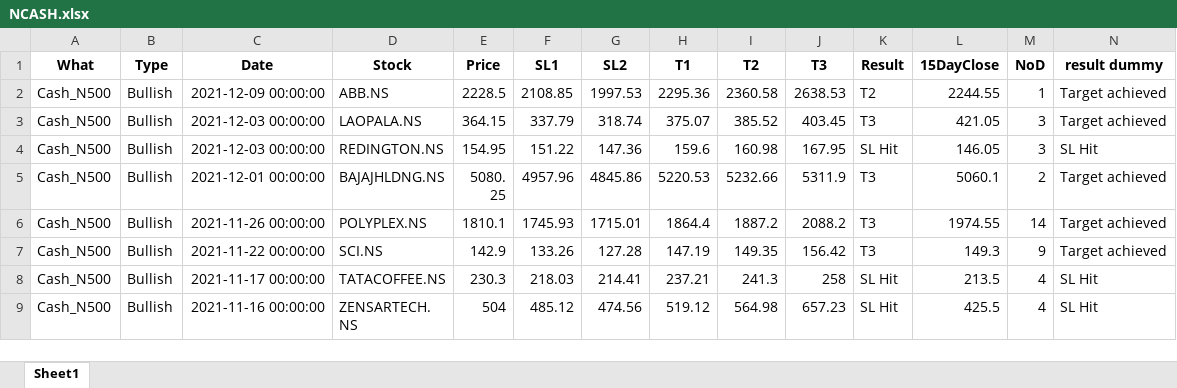
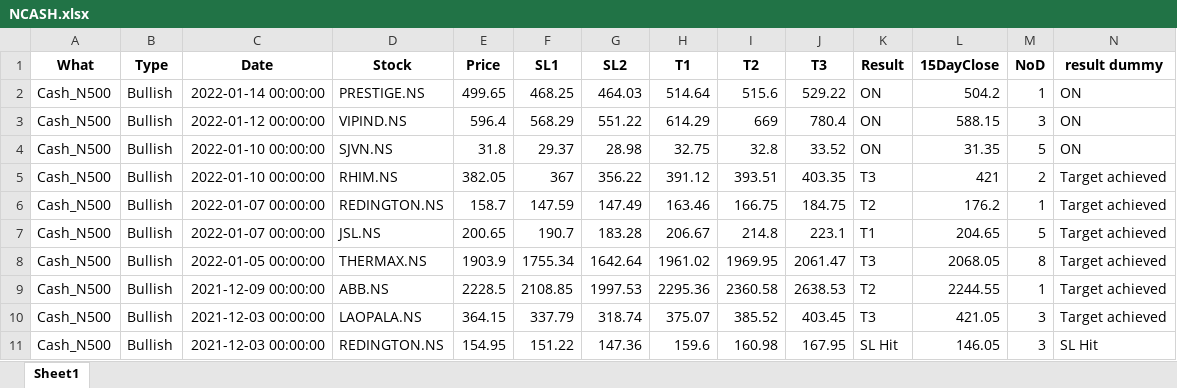
Before and after one commit to yashpundir/stock_model-analysis, an Excel workbook: default/data/Clean/NCASH.xlsx, sheet Sheet1, drawn as a sheet; only a part is shown; the shorter side is filled out with more unchanged rows; values as stored, in another font and other column widths than the file's, no borders; the diff names each change by its address in the sheet, - before the commit and + after, or states it on an @@ line.

```diff
--- a/default/data/Clean/NCASH.xlsx (sheet Sheet1)
+++ b/default/data/Clean/NCASH.xlsx (sheet Sheet1)
+row 2: Cash_N500 | Bullish | 2022-01-14 00:00:00 | PRESTIGE.NS | 499.65 | 468.25 | 464.03 | 514.64 | 515.6 | 529.22 | ON | 504.2 | 1 | ON
+row 3: Cash_N500 | Bullish | 2022-01-12 00:00:00 | VIPIND.NS | 596.4 | 568.29 | 551.22 | 614.29 | 669 | 780.4 | ON | 588.15 | 3 | ON
+row 4: Cash_N500 | Bullish | 2022-01-10 00:00:00 | SJVN.NS | 31.8 | 29.37 | 28.98 | 32.75 | 32.8 | 33.52 | ON | 31.35 | 5 | ON
+row 5: Cash_N500 | Bullish | 2022-01-10 00:00:00 | RHIM.NS | 382.05 | 367 | 356.22 | 391.12 | 393.51 | 403.35 | T3 | 421 | 2 | Target achieved
+row 6: Cash_N500 | Bullish | 2022-01-07 00:00:00 | REDINGTON.NS | 158.7 | 147.59 | 147.49 | 163.46 | 166.75 | 184.75 | T2 | 176.2 | 1 | Target achieved
+row 7: Cash_N500 | Bullish | 2022-01-07 00:00:00 | JSL.NS | 200.65 | 190.7 | 183.28 | 206.67 | 214.8 | 223.1 | T1 | 204.65 | 5 | Target achieved
+row 8: Cash_N500 | Bullish | 2022-01-05 00:00:00 | THERMAX.NS | 1903.9 | 1755.34 | 1642.64 | 1961.02 | 1969.95 | 2061.47 | T3 | 2068.05 | 8 | Target achieved
```
Also changed, not shown: default/data/Clean/FnO.xlsx, default/data/free channel/Result.xlsx, 10 other files.
